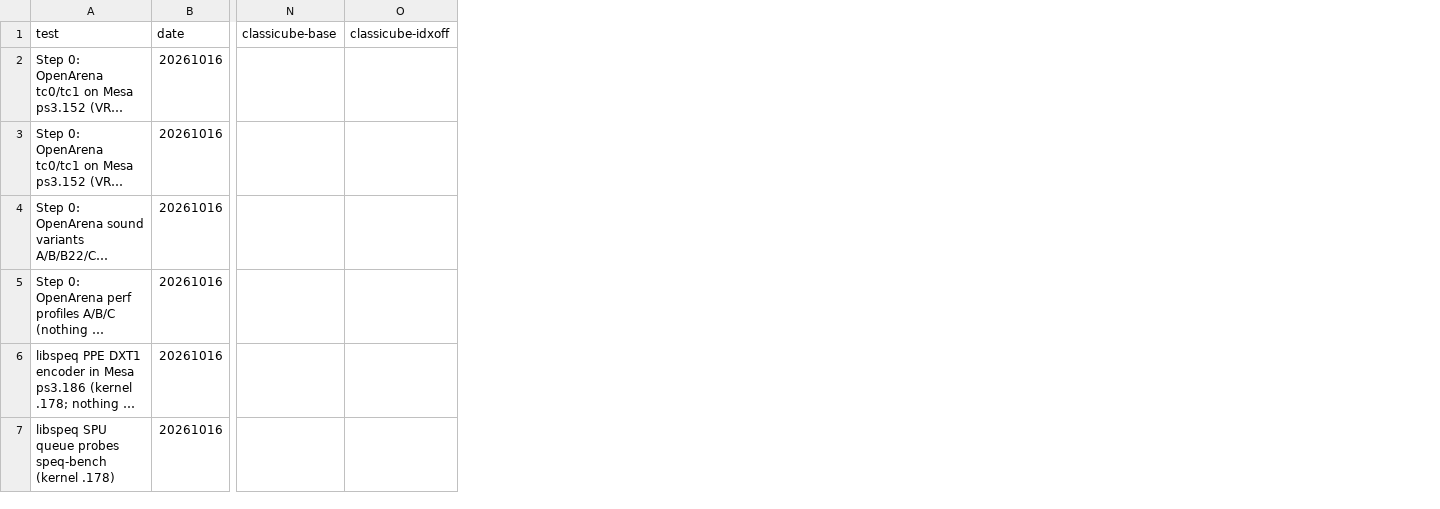
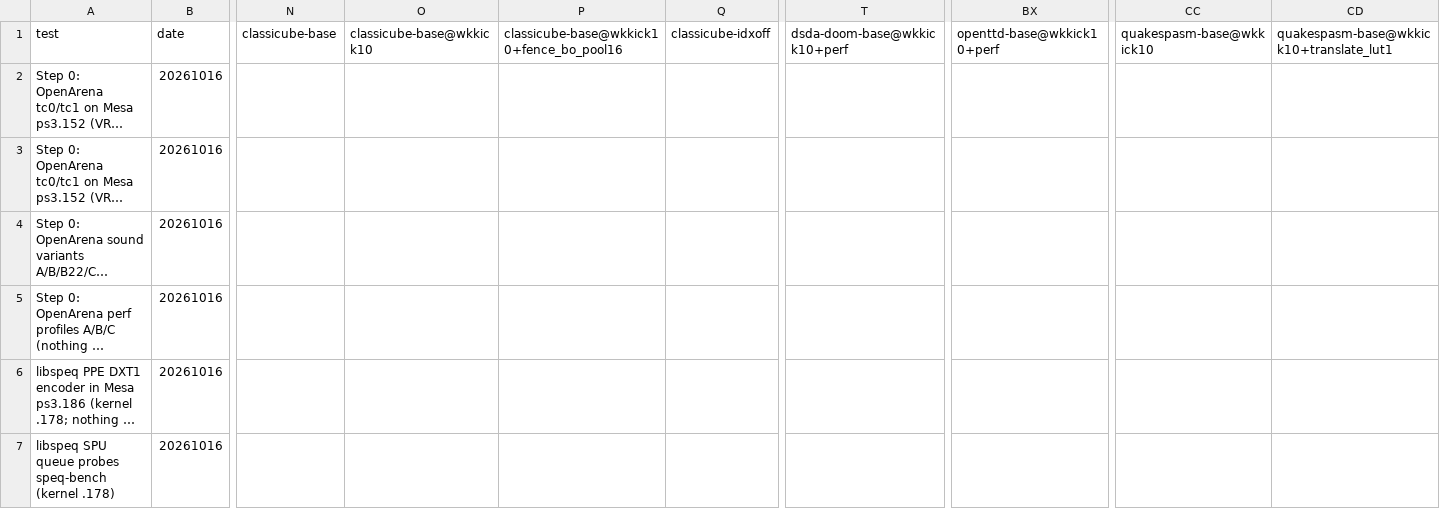
Before and after one commit to nanobyte-dev/walnut-linux, a CSV file: games/bench/results/cpu.csv, drawn as a sheet; only a part is shown, gaps mark what is left out; long unchanged cells end in …; the diff covers the shown part only; the diff names each change by its address in the sheet, - before the commit and + after, or states it on an @@ line.

Commit message:
results: QuakeSpasm LUT neutral (CPU -3%), ClassiCube fence pool neutral, dsda-doom and OpenTTD profiles work; Armagetron live-AI base stuck at the language menu (left out)

```diff
--- a/games/bench/results/cpu.csv
+++ b/games/bench/results/cpu.csv
+column O (classicube-base@wkkick10), empty
+column P, row 1: classicube-base@wkkick10+fence_bo_pool16
+column T (dsda-doom-base@wkkick10+perf), empty
+column BX (openttd-base@wkkick10+perf), empty
+column CC (quakespasm-base@wkkick10), empty
+column CD, row 1: quakespasm-base@wkkick10+translate_lut1
```
Also changed, not shown: 1 added row elsewhere in this file, games/bench/results/fps.csv, games/bench/results/longest_ms.csv, 15 other files.
